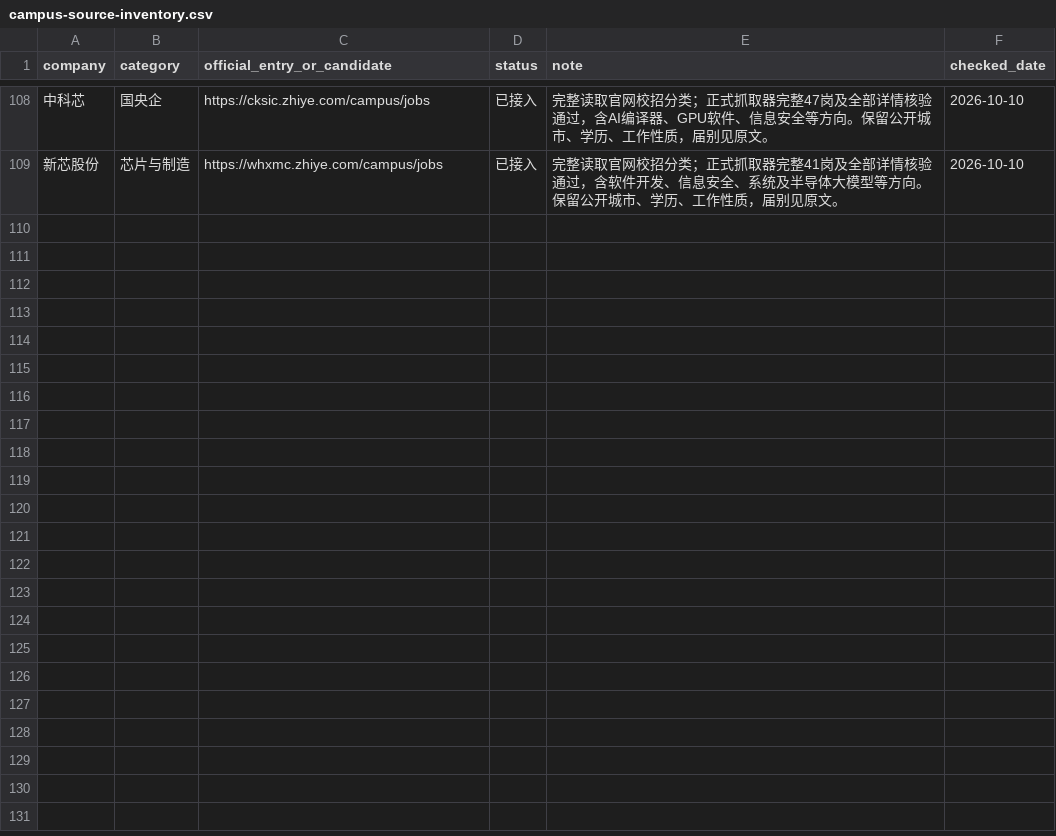
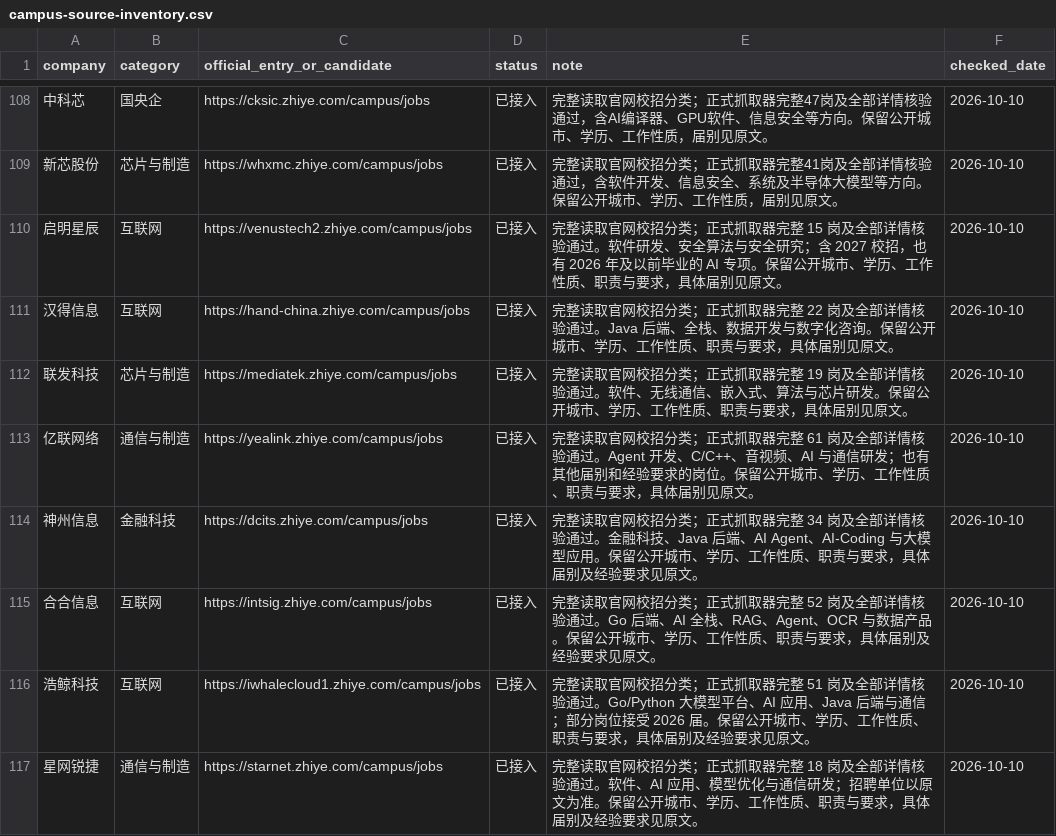
Before and after one commit to KanaDoodle/CampusTrace, a CSV file: docs/campus-source-inventory.csv, drawn as a sheet; only a part is shown, gaps mark what is left out; the diff covers the shown part only; the diff names each change by its address in the sheet, - before the commit and + after, or states it on an @@ line.

Commit message:
feat: add sixteen campus recruitment sources
Add campus portals across software, security, semiconductors, manufacturing and securities, including the legacy SCZQ portal. Preserve complete pagination, original job fields and independent detail validation.

Bound bulk source imports through registered adapters and duplicate checks instead of the former fixed 64-source limit.

```diff
--- a/docs/campus-source-inventory.csv
+++ b/docs/campus-source-inventory.csv
+row 110: 启明星辰 | 互联网 | https://venustech2.zhiye.com/campus/jobs | 已接入 | 完整读取官网校招分类；正式抓取器完整 15 岗及全部详情核验通过。软件研发、安全算法与安全研究；含 2027 校招，也有 2026 年及以前毕业的 AI 专项。保留公开城市、学历、工作性质、职责与要求，具体届别见原文。 | 2026-10-10
+row 111: 汉得信息 | 互联网 | https://hand-china.zhiye.com/campus/jobs | 已接入 | 完整读取官网校招分类；正式抓取器完整 22 岗及全部详情核验通过。Java 后端、全栈、数据开发与数字化咨询。保留公开城市、学历、工作性质、职责与要求，具体届别见原文。 | 2026-10-10
+row 112: 联发科技 | 芯片与制造 | https://mediatek.zhiye.com/campus/jobs | 已接入 | 完整读取官网校招分类；正式抓取器完整 19 岗及全部详情核验通过。软件、无线通信、嵌入式、算法与芯片研发。保留公开城市、学历、工作性质、职责与要求，具体届别见原文。 | 2026-10-10
+row 113: 亿联网络 | 通信与制造 | https://yealink.zhiye.com/campus/jobs | 已接入 | 完整读取官网校招分类；正式抓取器完整 61 岗及全部详情核验通过。Agent 开发、C/C++、音视频、AI 与通信研发；也有其他届别和经验要求的岗位。保留公开城市、学历、工作性质、职责与要求，具体届别见原文。 | 2026-10-10
+row 114: 神州信息 | 金融科技 | https://dcits.zhiye.com/campus/jobs | 已接入 | 完整读取官网校招分类；正式抓取器完整 34 岗及全部详情核验通过。金融科技、Java 后端、AI Agent、AI-Coding 与大模型应用。保留公开城市、学历、工作性质、职责与要求，具体届别及经验要求见原文。 | 2026-10-10
+row 115: 合合信息 | 互联网 | https://intsig.zhiye.com/campus/jobs | 已接入 | 完整读取官网校招分类；正式抓取器完整 52 岗及全部详情核验通过。Go 后端、AI 全栈、RAG、Agent、OCR 与数据产品。保留公开城市、学历、工作性质、职责与要求，具体届别及经验要求见原文。 | 2026-10-10
+row 116: 浩鲸科技 | 互联网 | https://iwhalecloud1.zhiye.com/campus/jobs | 已接入 | 完整读取官网校招分类；正式抓取器完整 51 岗及全部详情核验通过。Go/Python 大模型平台、AI 应用、Java 后端与通信；部分岗位接受 2026 届。保留公开城市、学历、工作性质、职责与要求，具体届别及经验要求见原文。 | 2026-10-10
+row 117: 星网锐捷 | 通信与制造 | https://starnet.zhiye.com/campus/jobs | 已接入 | 完整读取官网校招分类；正式抓取器完整 18 岗及全部详情核验通过。软件、AI 应用、模型优化与通信研发；招聘单位以原文为准。保留公开城市、学历、工作性质、职责与要求，具体届别及经验要求见原文。 | 2026-10-10
```
Also changed, not shown: 8 added rows elsewhere in this file, 17 other files.
